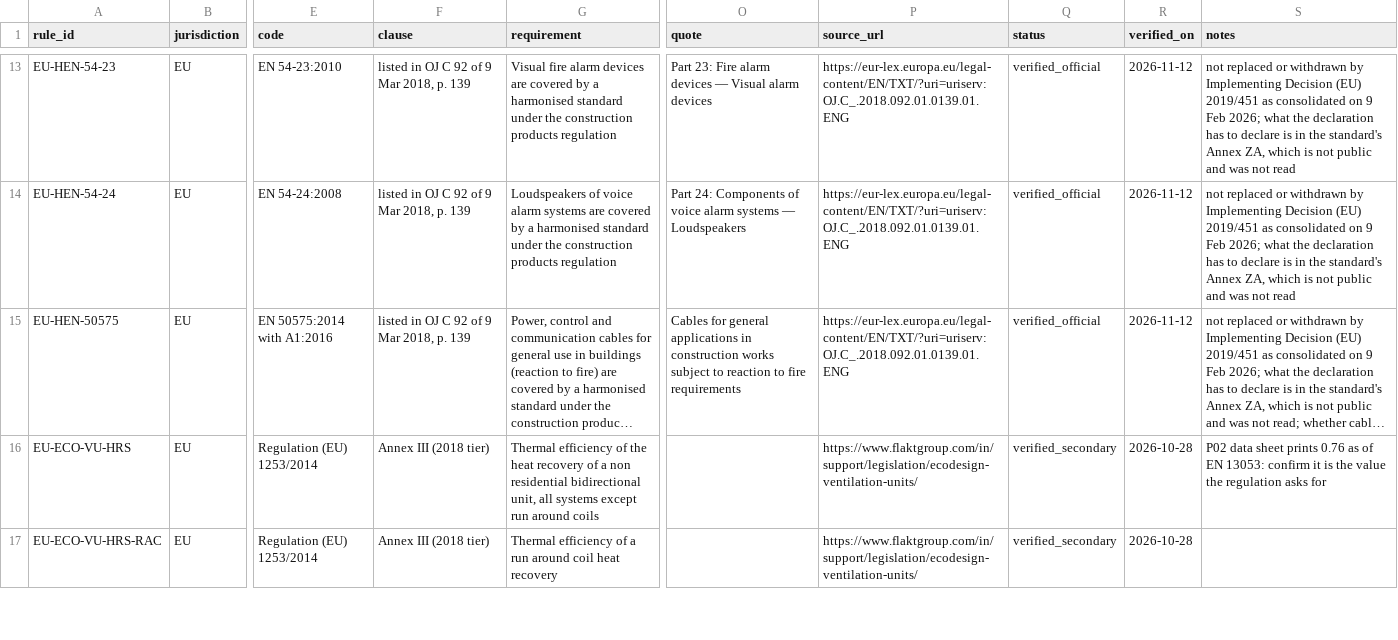
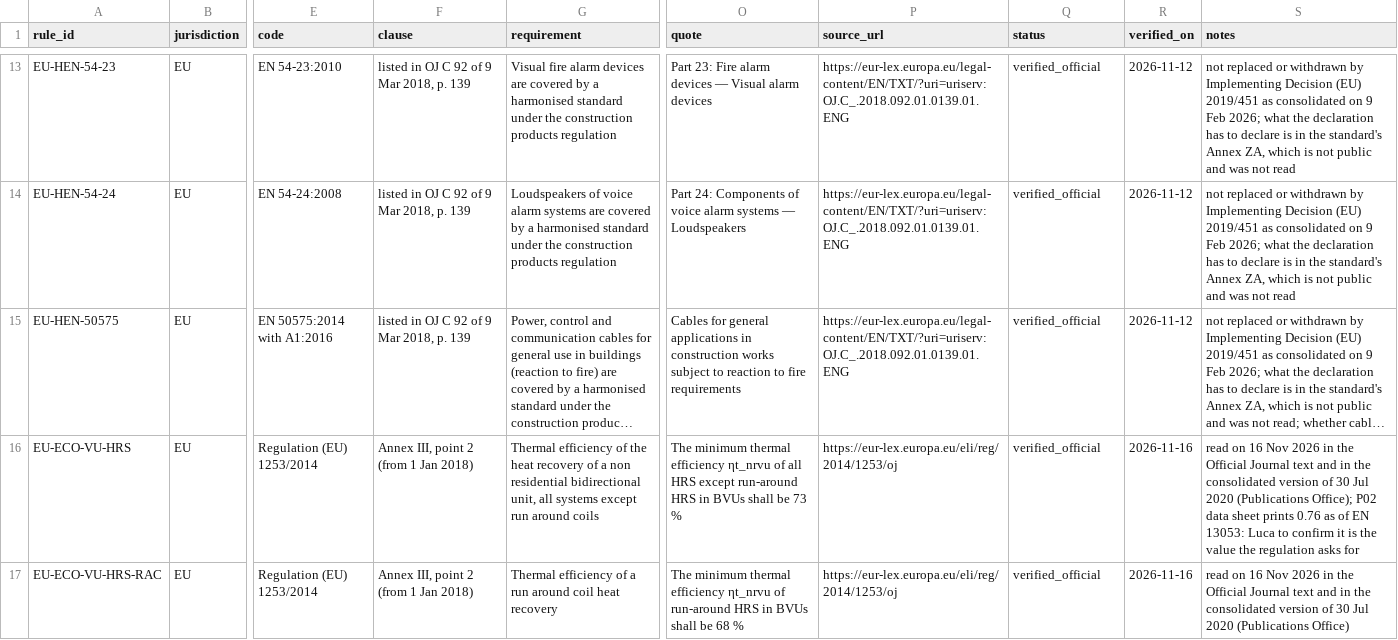
Before and after one commit to iaac-maai/RightFit, a CSV file: data/maf/rules.csv, drawn as a sheet; only a part is shown, gaps mark what is left out; long unchanged cells end in …; the diff covers the shown part only; the diff names each change by its address in the sheet, - before the commit and + after, or states it on an @@ line.

Commit message:
Read the last nine rules on their official texts
The machinery directive and regulation, the low voltage directive, the
four ecodesign rows, CTE art. 7.2 and RITE art. 20 now carry the article,
a quote and the version read, and move to verified_official. All 28 legal
rules are read on the official text. Three wordings follow the text; no
check changes. The Romanian Code was read again in its consolidated form
of 14 Oct 2026.

```diff
--- a/data/maf/rules.csv
+++ b/data/maf/rules.csv
-F16:F17 (clause): Annex III (2018 tier)
+F16:F17 (clause): Annex III, point 2 (from 1 Jan 2018)
-O16 (quote): (empty)
+O16 (quote): The minimum thermal efficiency ηt_nrvu of all HRS except run-around HRS in BVUs shall be 73 %
-P16:P17 (source_url): https://www.flaktgroup.com/in/support/legislation/ecodesign-ventilation-units/
+P16:P17 (source_url): https://eur-lex.europa.eu/eli/reg/2014/1253/oj
-Q16:Q17 (status): verified_secondary
+Q16:Q17 (status): verified_official
-R16:R17 (verified_on): 2026-10-28
+R16:R17 (verified_on): 2026-11-16
-S16 (notes): P02 data sheet prints 0.76 as of EN 13053: confirm it…
+S16 (notes): read on 16 Nov 2026 in the Official Journal text and in the consolidated version of 30 Jul 2020 (Publications Office); P02 data sheet prints 0.76 as of EN 13053: Luca to confirm it…
-O17 (quote): (empty)
+O17 (quote): The minimum thermal efficiency ηt_nrvu of run-around HRS in BVUs shall be 68 %
-S17 (notes): (empty)
+S17 (notes): read on 16 Nov 2026 in the Official Journal text and in the consolidated version of 30 Jul 2020 (Publications Office)
```
Also changed, not shown: 40 edited cells elsewhere in this file, 4 other files.
